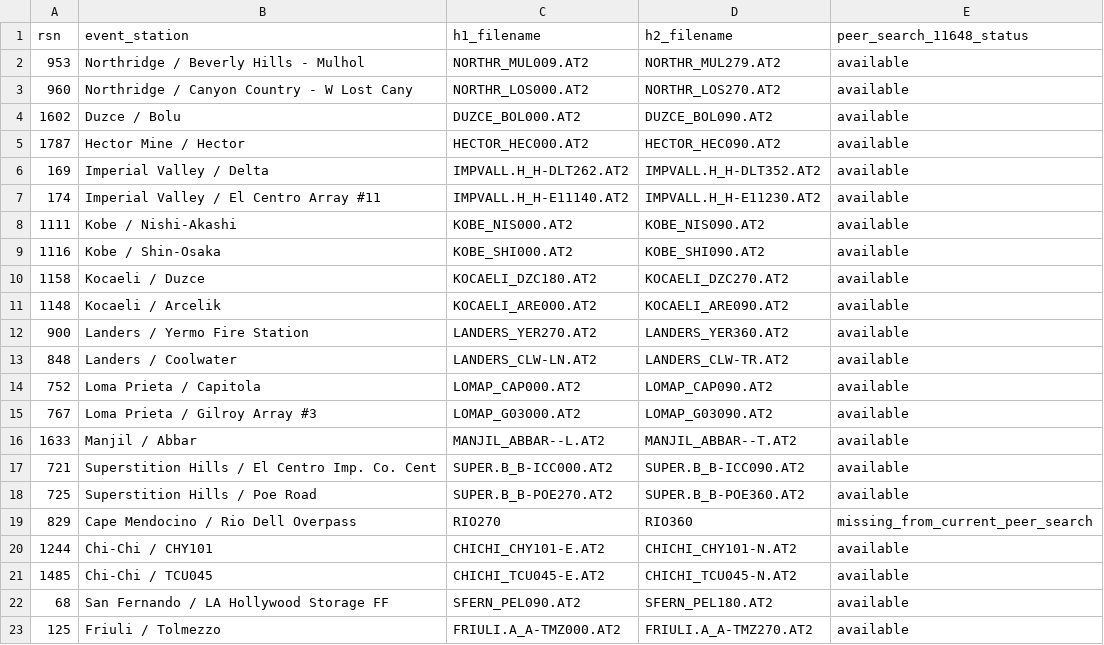
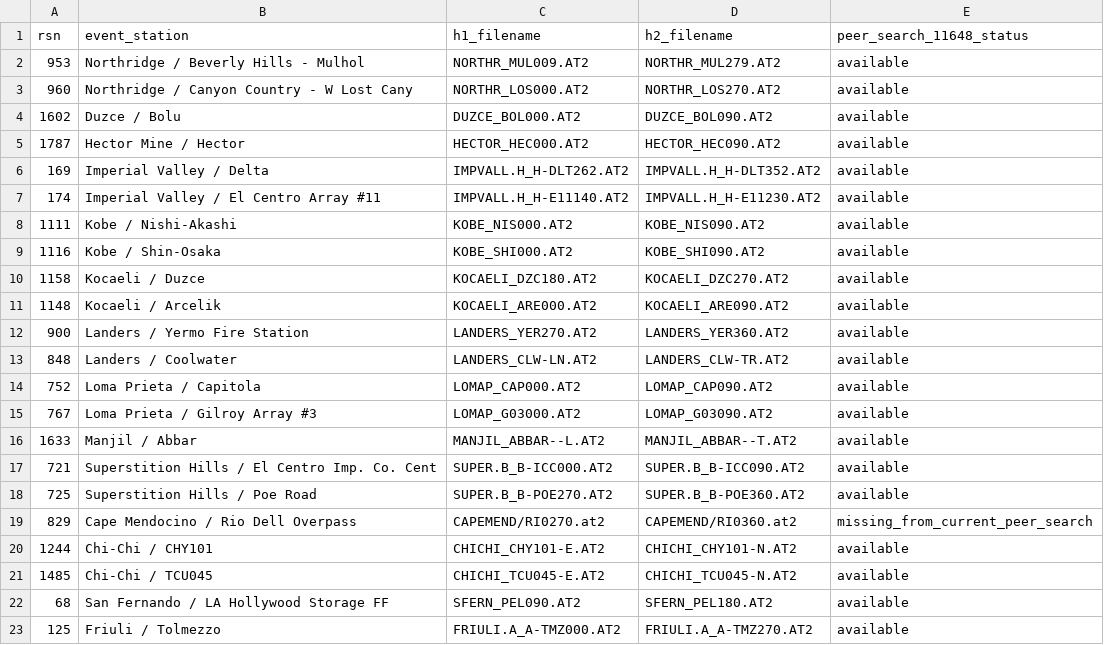
Before and after one commit to surdynamicsingenieria/seismic-retrofit-fvd-pbee, a CSV file: models/SPEAR/fvd/fema_p695_far_field_suite.csv, drawn as a sheet.

Commit message:
SPEAR: correct historical RSN 829 filenames

```diff
--- a/models/SPEAR/fvd/fema_p695_far_field_suite.csv
+++ b/models/SPEAR/fvd/fema_p695_far_field_suite.csv
@@ -18,3 +18,3 @@ rsn,event_station,h1_filename,h2_filename,peer_search_11648_status
 725,Superstition Hills / Poe Road,SUPER.B_B-POE270.AT2,SUPER.B_B-POE360.AT2,available
-829,Cape Mendocino / Rio Dell Overpass,RIO270,RIO360,missing_from_current_peer_search
+829,Cape Mendocino / Rio Dell Overpass,CAPEMEND/RI0270.at2,CAPEMEND/RI0360.at2,missing_from_current_peer_search
 1244,Chi-Chi / CHY101,CHICHI_CHY101-E.AT2,CHICHI_CHY101-N.AT2,available
```
Also changed, not shown: 2 other files.
